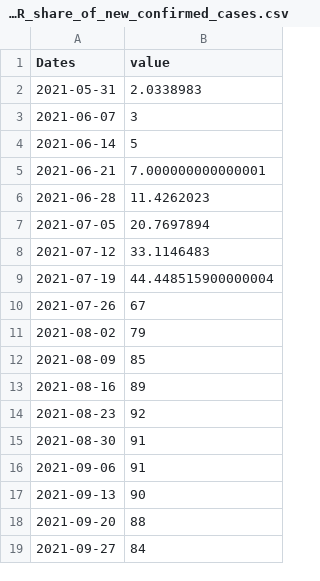
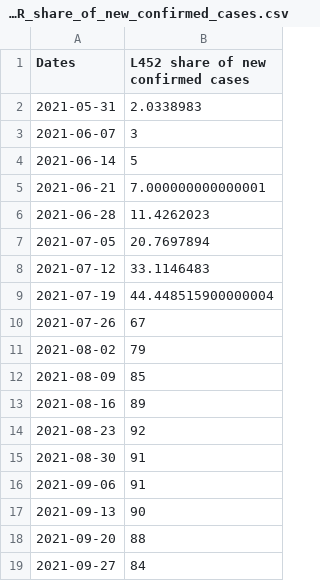
Before and after one commit to hajimetomura/COVID19_household_exp, a CSV file: L452R_share_of_new_confirmed_cases.csv, drawn as a sheet.

```diff
--- a/L452R_share_of_new_confirmed_cases.csv
+++ b/L452R_share_of_new_confirmed_cases.csv
@@ -1,2 +1,2 @@
-Dates,value
+Dates,L452 share of new confirmed cases
 2021-05-31,2.0338983
```
Also changed, not shown: Twice_vaccinated_share.csv, depvar_number_of_new_confirmed_cases.csv, 9 other files.
